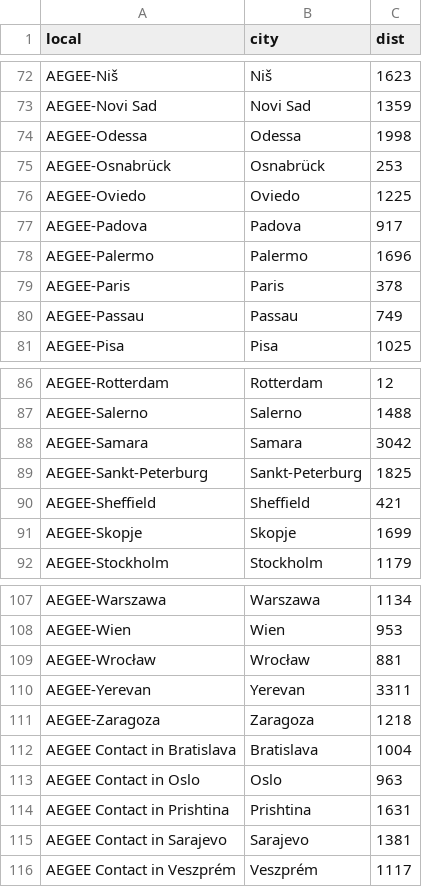
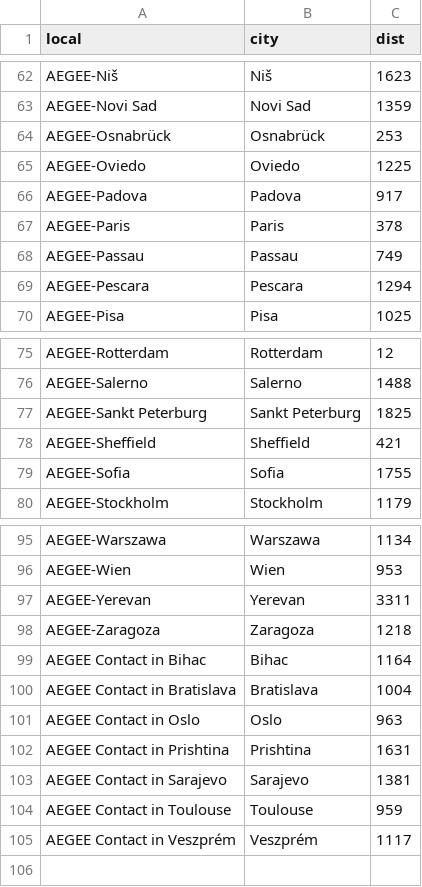
Before and after one commit to AEGEE-Delft/spm-site, a CSV file: src/assets/calc.csv, drawn as a sheet; only a part is shown, gaps mark what is left out; the diff covers the shown part only.

Commit message:
Update AEGEE locals and contacts

```diff
--- a/src/assets/calc.csv
+++ b/src/assets/calc.csv
@@ -73,3 +63,2 @@ AEGEE-Niš,Niš,1623
 AEGEE-Novi Sad,Novi Sad,1359
-AEGEE-Odessa,Odessa,1998
 AEGEE-Osnabrück,Osnabrück,253
@@ -77,5 +66,5 @@ AEGEE-Oviedo,Oviedo,1225
 AEGEE-Padova,Padova,917
-AEGEE-Palermo,Palermo,1696
 AEGEE-Paris,Paris,378
 AEGEE-Passau,Passau,749
+AEGEE-Pescara,Pescara,1294
 AEGEE-Pisa,Pisa,1025
@@ -87,6 +76,5 @@ AEGEE-Rotterdam,Rotterdam,12
 AEGEE-Salerno,Salerno,1488
-AEGEE-Samara,Samara,3042
-AEGEE-Sankt-Peterburg,Sankt-Peterburg,1825
+AEGEE-Sankt Peterburg,Sankt Peterburg,1825
 AEGEE-Sheffield,Sheffield,421
-AEGEE-Skopje,Skopje,1699
+AEGEE-Sofia,Sofia,1755
 AEGEE-Stockholm,Stockholm,1179
@@ -108,5 +96,5 @@ AEGEE-Warszawa,Warszawa,1134
 AEGEE-Wien,Wien,953
-AEGEE-Wrocław,Wrocław,881
 AEGEE-Yerevan,Yerevan,3311
 AEGEE-Zaragoza,Zaragoza,1218
+AEGEE Contact in Bihac,Bihac,1164
 AEGEE Contact in Bratislava,Bratislava,1004
@@ -115,2 +103,3 @@ AEGEE Contact in Prishtina,Prishtina,1631
 AEGEE Contact in Sarajevo,Sarajevo,1381
+AEGEE Contact in Toulouse,Toulouse,959
 AEGEE Contact in Veszprém,Veszprém,1117
```
Also changed, not shown: 7 added rows, 17 removed rows and 9 edited cells elsewhere in this file.
